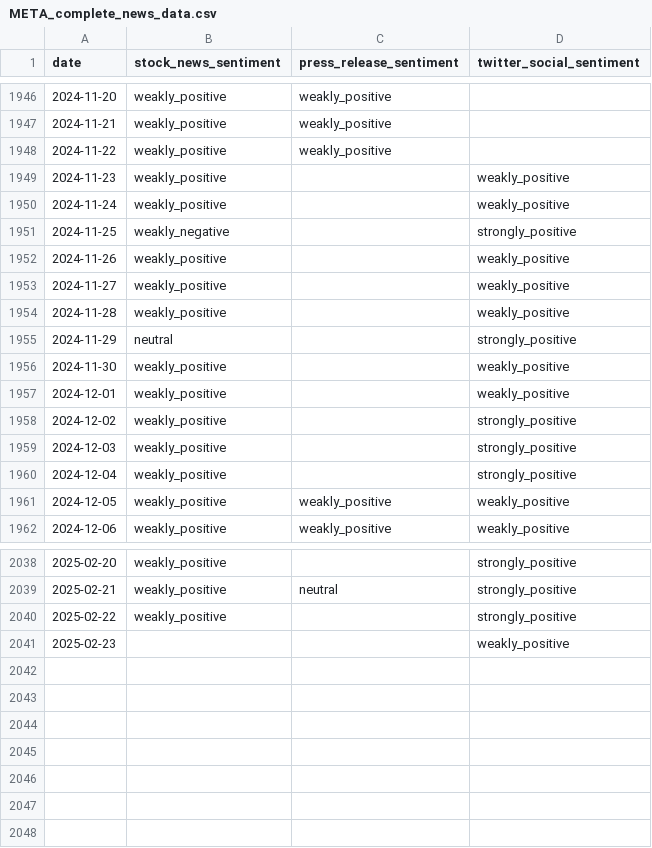
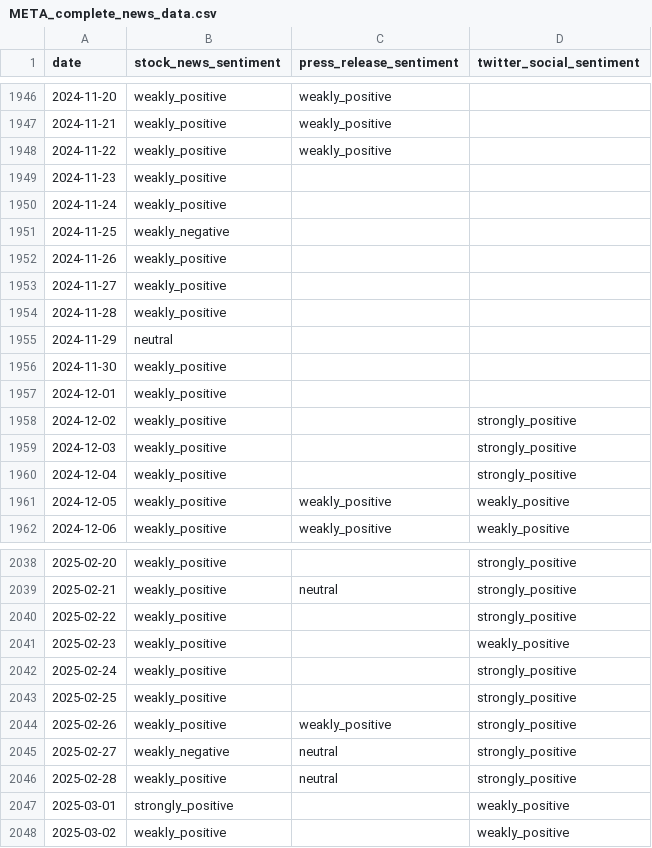
Before and after one commit to Donerne/6300-Data-Project, a CSV file: META_complete_news_data.csv, drawn as a sheet; only a part is shown, gaps mark what is left out.

```diff
--- a/META_complete_news_data.csv
+++ b/META_complete_news_data.csv
@@ -1948,11 +1948,11 @@ date,stock_news_sentiment,press_release_sentiment,twitter_social_sentiment
 2024-11-22,weakly_positive,weakly_positive,
-2024-11-23,weakly_positive,,weakly_positive
-2024-11-24,weakly_positive,,weakly_positive
-2024-11-25,weakly_negative,,strongly_positive
-2024-11-26,weakly_positive,,weakly_positive
-2024-11-27,weakly_positive,,weakly_positive
-2024-11-28,weakly_positive,,weakly_positive
-2024-11-29,neutral,,strongly_positive
-2024-11-30,weakly_positive,,weakly_positive
-2024-12-01,weakly_positive,,weakly_positive
+2024-11-23,weakly_positive,,
+2024-11-24,weakly_positive,,
+2024-11-25,weakly_negative,,
+2024-11-26,weakly_positive,,
+2024-11-27,weakly_positive,,
+2024-11-28,weakly_positive,,
+2024-11-29,neutral,,
+2024-11-30,weakly_positive,,
+2024-12-01,weakly_positive,,
 2024-12-02,weakly_positive,,strongly_positive
@@ -2040,2 +2040,9 @@ date,stock_news_sentiment,press_release_sentiment,twitter_social_sentiment
 2025-02-22,weakly_positive,,strongly_positive
-2025-02-23,,,weakly_positive
+2025-02-23,weakly_positive,,weakly_positive
+2025-02-24,weakly_positive,,strongly_positive
+2025-02-25,weakly_positive,,strongly_positive
+2025-02-26,weakly_positive,weakly_positive,strongly_positive
+2025-02-27,weakly_negative,neutral,strongly_positive
+2025-02-28,weakly_positive,neutral,strongly_positive
+2025-03-01,strongly_positive,,weakly_positive
+2025-03-02,weakly_positive,,weakly_positive
```
Also changed, not shown: AAPL_complete_news_data.csv, AMZN_complete_news_data.csv, 6 other files.
